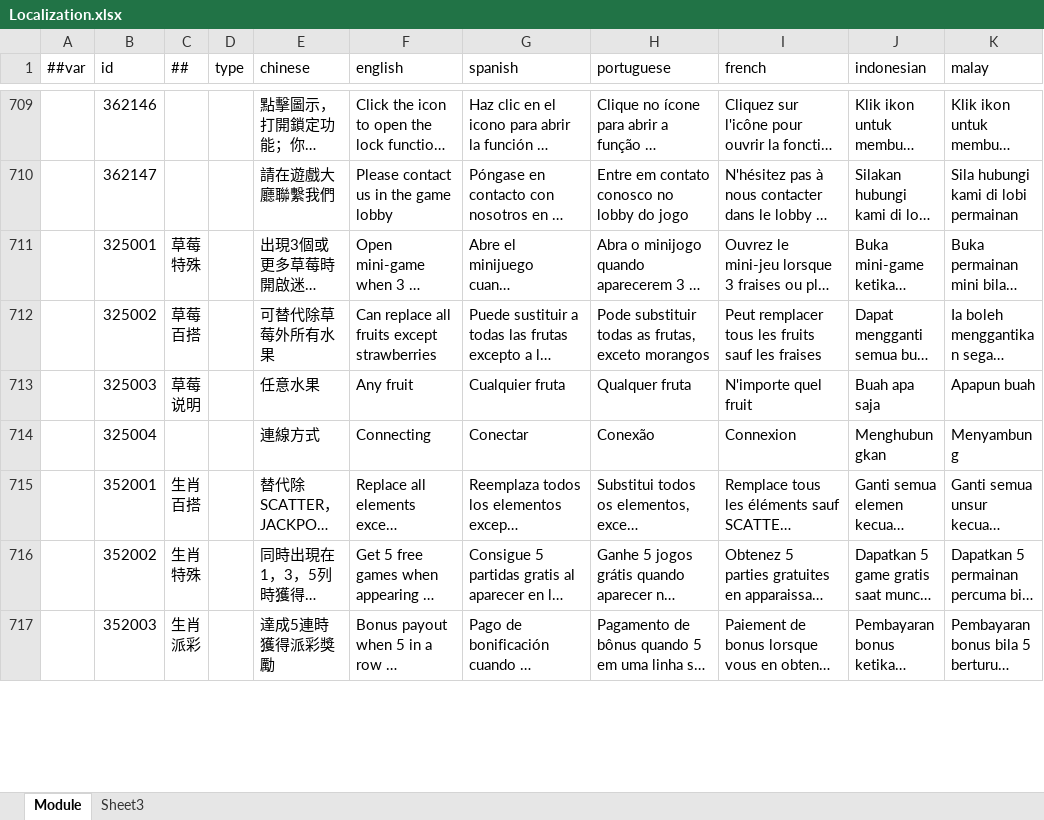
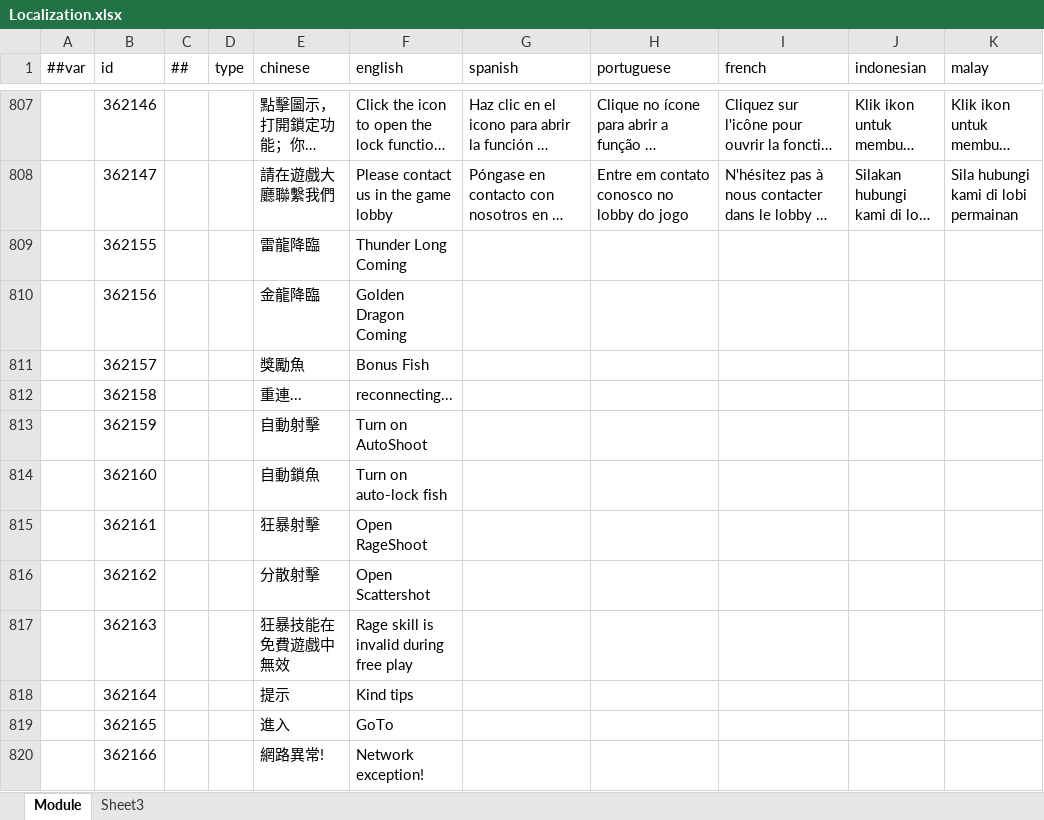
Before and after one commit to lyqilo/ClientConfig, an Excel workbook: LubanConfig/Datas/Localization.xlsx, sheet Module, drawn as a sheet; only a part is shown, gaps mark what is left out; the shorter side is filled out with more unchanged rows; long unchanged cells end in …; values as stored, in another font and other column widths than the file's, no cell formats; the diff covers the shown part only; the diff names each change by its address in the sheet, - before the commit and + after, or states it on an @@ line.

```diff
--- a/LubanConfig/Datas/Localization.xlsx (sheet Module)
+++ b/LubanConfig/Datas/Localization.xlsx (sheet Module)
+row 809:  | 362155 |  |  | 雷龍降臨 | Thunder Long Coming
+row 810:  | 362156 |  |  | 金龍降臨 | Golden Dragon Coming
+row 811:  | 362157 |  |  | 獎勵魚 | Bonus Fish
+row 812:  | 362158 |  |  | 重連... | reconnecting...
+row 813:  | 362159 |  |  | 自動射擊 | Turn on AutoShoot
+row 814:  | 362160 |  |  | 自動鎖魚 | Turn on auto-lock fish
+row 815:  | 362161 |  |  | 狂暴射擊 | Open RageShoot
+row 816:  | 362162 |  |  | 分散射擊 | Open Scattershot
+row 817:  | 362163 |  |  | 狂暴技能在免費遊戲中無效 | Rage skill is invalid during free play
+row 818:  | 362164 |  |  | 提示 | Kind tips
+row 819:  | 362165 |  |  | 進入 | GoTo
+row 820:  | 362166 |  |  | 網路異常! | Network exception!
```
Also changed, not shown: 110 added rows and 186 edited cells elsewhere in this sheet, cell formats, 2 other files.
